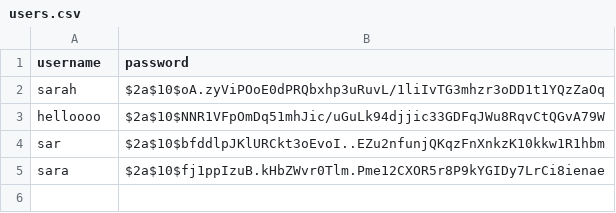
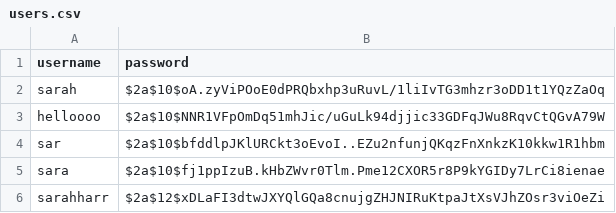
Before and after one commit to svrvhhr/SecureLoginApp, a CSV file: users.csv, drawn as a sheet; the diff names each change by its address in the sheet, - before the commit and + after, or states it on an @@ line.

```diff
--- a/users.csv
+++ b/users.csv
+row 6: sarahharr | $2a$12$xDLaFI3dtwJXYQlGQa8cnujgZHJNIRuKtpaJtXsVJhZOsr3viOeZi
```
Also changed, not shown: 6 other files.
